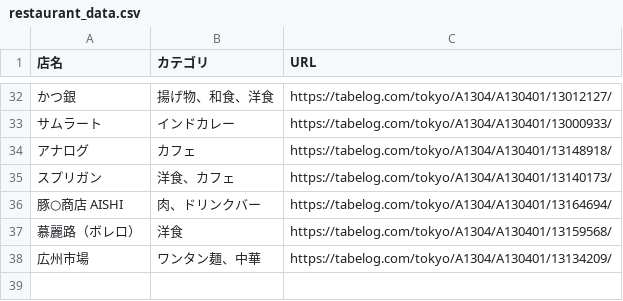
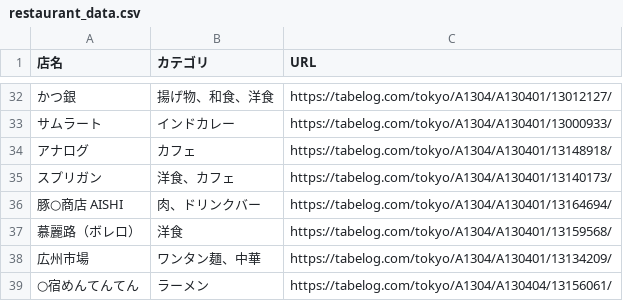
Before and after one commit to Kackie/vue_csvReader, a CSV file: restaurant_data.csv, drawn as a sheet; only a part is shown, gaps mark what is left out; the diff names each change by its address in the sheet, - before the commit and + after, or states it on an @@ line.

Commit message:
店追加

```diff
--- a/restaurant_data.csv
+++ b/restaurant_data.csv
+row 39: ○宿めんてんてん | ラーメン | https://tabelog.com/tokyo/A1304/A130404/13156061/
```
